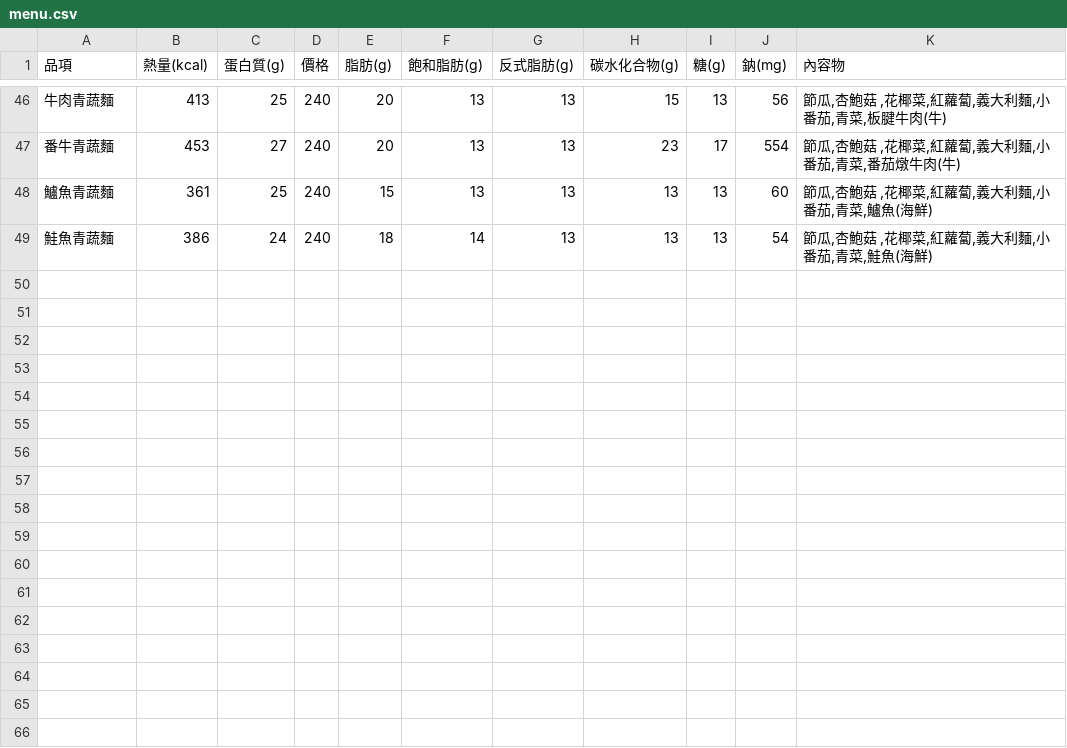
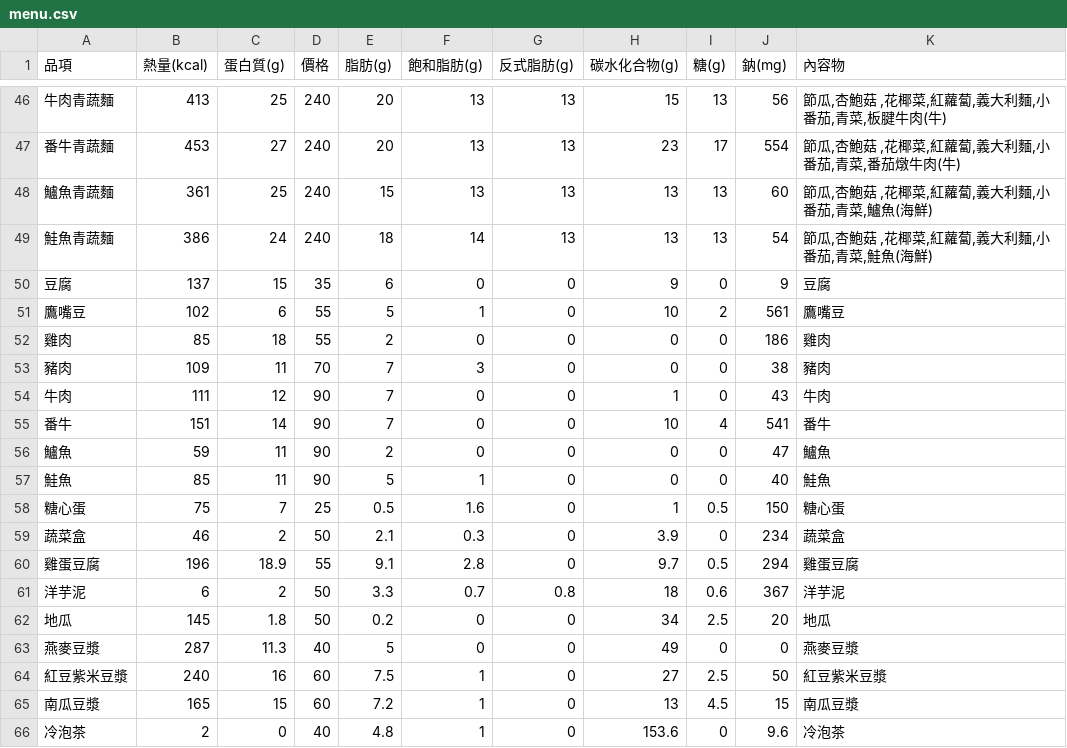
Before and after one commit to a155167-sudo/openclawbot, a CSV file: menu.csv, drawn as a sheet; only a part is shown, gaps mark what is left out; the diff names each change by its address in the sheet, - before the commit and + after, or states it on an @@ line.

Commit message:
feat: 新增 17 項單品/加購物

```diff
--- a/menu.csv
+++ b/menu.csv
+row 50: 豆腐 | 137 | 15 | 35 | 6 | 0 | 0 | 9 | 0 | 9 | 豆腐
+row 51: 鷹嘴豆 | 102 | 6 | 55 | 5 | 1 | 0 | 10 | 2 | 561 | 鷹嘴豆
+row 52: 雞肉 | 85 | 18 | 55 | 2 | 0 | 0 | 0 | 0 | 186 | 雞肉
+row 53: 豬肉 | 109 | 11 | 70 | 7 | 3 | 0 | 0 | 0 | 38 | 豬肉
+row 54: 牛肉 | 111 | 12 | 90 | 7 | 0 | 0 | 1 | 0 | 43 | 牛肉
+row 55: 番牛 | 151 | 14 | 90 | 7 | 0 | 0 | 10 | 4 | 541 | 番牛
+row 56: 鱸魚 | 59 | 11 | 90 | 2 | 0 | 0 | 0 | 0 | 47 | 鱸魚
+row 57: 鮭魚 | 85 | 11 | 90 | 5 | 1 | 0 | 0 | 0 | 40 | 鮭魚
+row 58: 糖心蛋 | 75 | 7 | 25 | 0.5 | 1.6 | 0 | 1 | 0.5 | 150 | 糖心蛋
+row 59: 蔬菜盒 | 46 | 2 | 50 | 2.1 | 0.3 | 0 | 3.9 | 0 | 234 | 蔬菜盒
+row 60: 雞蛋豆腐 | 196 | 18.9 | 55 | 9.1 | 2.8 | 0 | 9.7 | 0.5 | 294 | 雞蛋豆腐
+row 61: 洋芋泥 | 6 | 2 | 50 | 3.3 | 0.7 | 0.8 | 18 | 0.6 | 367 | 洋芋泥
+row 62: 地瓜 | 145 | 1.8 | 50 | 0.2 | 0 | 0 | 34 | 2.5 | 20 | 地瓜
+row 63: 燕麥豆漿 | 287 | 11.3 | 40 | 5 | 0 | 0 | 49 | 0 | 0 | 燕麥豆漿
+row 64: 紅豆紫米豆漿 | 240 | 16 | 60 | 7.5 | 1 | 0 | 27 | 2.5 | 50 | 紅豆紫米豆漿
+row 65: 南瓜豆漿 | 165 | 15 | 60 | 7.2 | 1 | 0 | 13 | 4.5 | 15 | 南瓜豆漿
+row 66: 冷泡茶 | 2 | 0 | 40 | 4.8 | 1 | 0 | 153.6 | 0 | 9.6 | 冷泡茶
```
